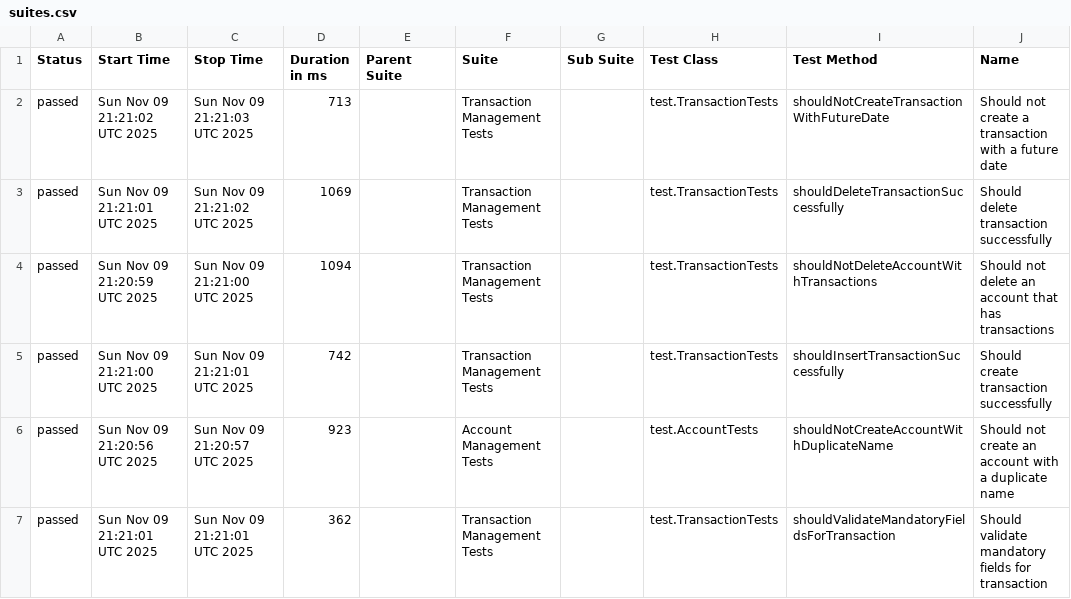
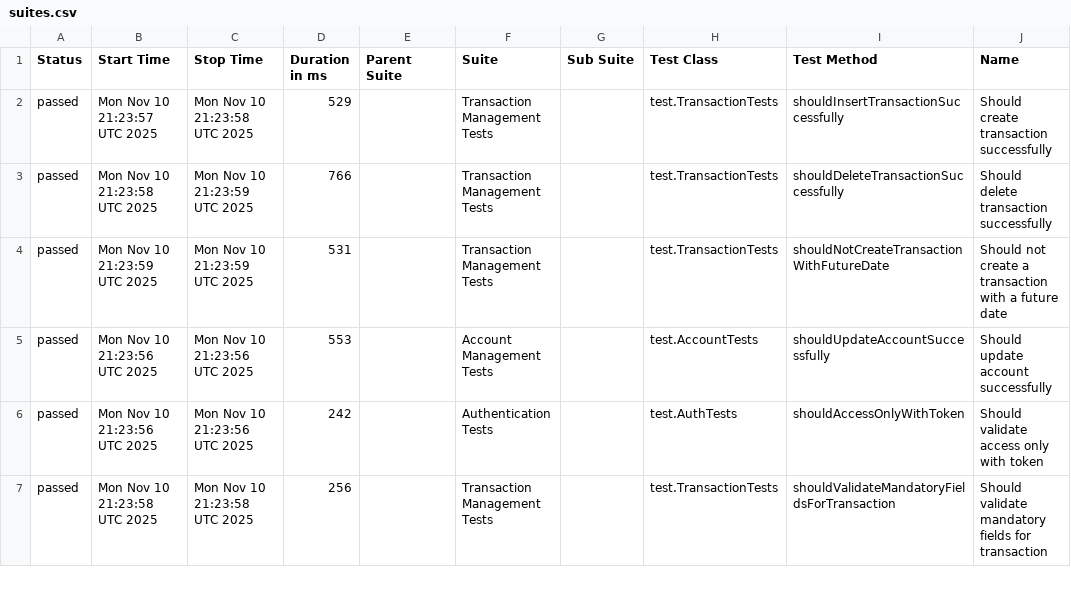
Before and after one commit to JosinaldoGJunior/java-automation-api, a CSV file: data/suites.csv, drawn as a sheet; only a part is shown; the diff covers the shown part only; the diff names each change by its address in the sheet, - before the commit and + after, or states it on an @@ line.

```diff
--- a/data/suites.csv
+++ b/data/suites.csv
-B2 (Start Time): Sun Nov 09 21:21:02 UTC 2025
+B2 (Start Time): Mon Nov 10 21:23:57 UTC 2025
-C2 (Stop Time): Sun Nov 09 21:21:03 UTC 2025
+C2 (Stop Time): Mon Nov 10 21:23:58 UTC 2025
-D2 (Duration in ms): 713
+D2 (Duration in ms): 529
-I2 (Test Method): shouldNotCreateTransactionWithFutureDate
+I2 (Test Method): shouldInsertTransactionSuccessfully
-J2 (Name): Should not create a transaction with a future date
+J2 (Name): Should create transaction successfully
-B3 (Start Time): Sun Nov 09 21:21:01 UTC 2025
+B3 (Start Time): Mon Nov 10 21:23:58 UTC 2025
-C3 (Stop Time): Sun Nov 09 21:21:02 UTC 2025
+C3 (Stop Time): Mon Nov 10 21:23:59 UTC 2025
-D3 (Duration in ms): 1069
+D3 (Duration in ms): 766
-B4 (Start Time): Sun Nov 09 21:20:59 UTC 2025
+B4 (Start Time): Mon Nov 10 21:23:59 UTC 2025
-C4 (Stop Time): Sun Nov 09 21:21:00 UTC 2025
+C4 (Stop Time): Mon Nov 10 21:23:59 UTC 2025
-D4 (Duration in ms): 1094
+D4 (Duration in ms): 531
-I4 (Test Method): shouldNotDeleteAccountWithTransactions
+I4 (Test Method): shouldNotCreateTransactionWithFutureDate
-J4 (Name): Should not delete an account that has transactions
+J4 (Name): Should not create a transaction with a future date
-B5 (Start Time): Sun Nov 09 21:21:00 UTC 2025
+B5 (Start Time): Mon Nov 10 21:23:56 UTC 2025
-C5 (Stop Time): Sun Nov 09 21:21:01 UTC 2025
+C5 (Stop Time): Mon Nov 10 21:23:56 UTC 2025
-D5 (Duration in ms): 742
+D5 (Duration in ms): 553
-F5 (Suite): Transaction Management Tests
+F5 (Suite): Account Management Tests
-H5 (Test Class): test.TransactionTests
+H5 (Test Class): test.AccountTests
-I5 (Test Method): shouldInsertTransactionSuccessfully
+I5 (Test Method): shouldUpdateAccountSuccessfully
-J5 (Name): Should create transaction successfully
+J5 (Name): Should update account successfully
-B6 (Start Time): Sun Nov 09 21:20:56 UTC 2025
+B6 (Start Time): Mon Nov 10 21:23:56 UTC 2025
-C6 (Stop Time): Sun Nov 09 21:20:57 UTC 2025
+C6 (Stop Time): Mon Nov 10 21:23:56 UTC 2025
-D6 (Duration in ms): 923
+D6 (Duration in ms): 242
-F6 (Suite): Account Management Tests
+F6 (Suite): Authentication Tests
-H6 (Test Class): test.AccountTests
+H6 (Test Class): test.AuthTests
-I6 (Test Method): shouldNotCreateAccountWithDuplicateName
+I6 (Test Method): shouldAccessOnlyWithToken
-J6 (Name): Should not create an account with a duplicate name
+J6 (Name): Should validate access only with token
-B7 (Start Time): Sun Nov 09 21:21:01 UTC 2025
+B7 (Start Time): Mon Nov 10 21:23:58 UTC 2025
-C7 (Stop Time): Sun Nov 09 21:21:01 UTC 2025
+C7 (Stop Time): Mon Nov 10 21:23:58 UTC 2025
-D7 (Duration in ms): 362
+D7 (Duration in ms): 256
```
Also changed, not shown: 17 edited cells elsewhere in this file, 31 other files.
